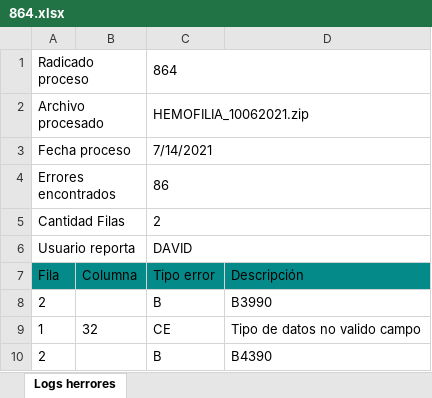
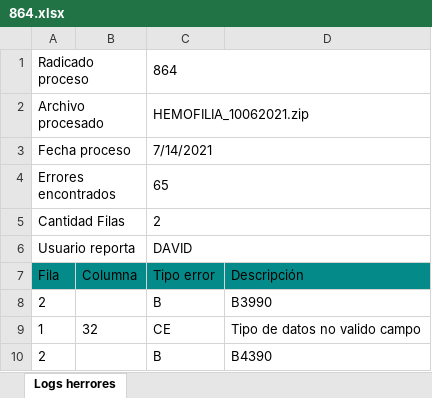
Before and after one commit to YicssonMosquera/PruebaProcex, an Excel workbook: backend/server/logsExcel/864.xlsx, sheet Logs herrores, drawn as a sheet; only a part is shown; values as stored, in another font and other column widths than the file's, no borders; the diff names each change by its address in the sheet, - before the commit and + after, or states it on an @@ line.

```diff
--- a/backend/server/logsExcel/864.xlsx (sheet Logs herrores)
+++ b/backend/server/logsExcel/864.xlsx (sheet Logs herrores)
-C4: 86
+C4: 65
```
Also changed, not shown: backend/server/logsExcel/1022.xlsx, backend/server/logsExcel/1025.xlsx, 37 other files.
